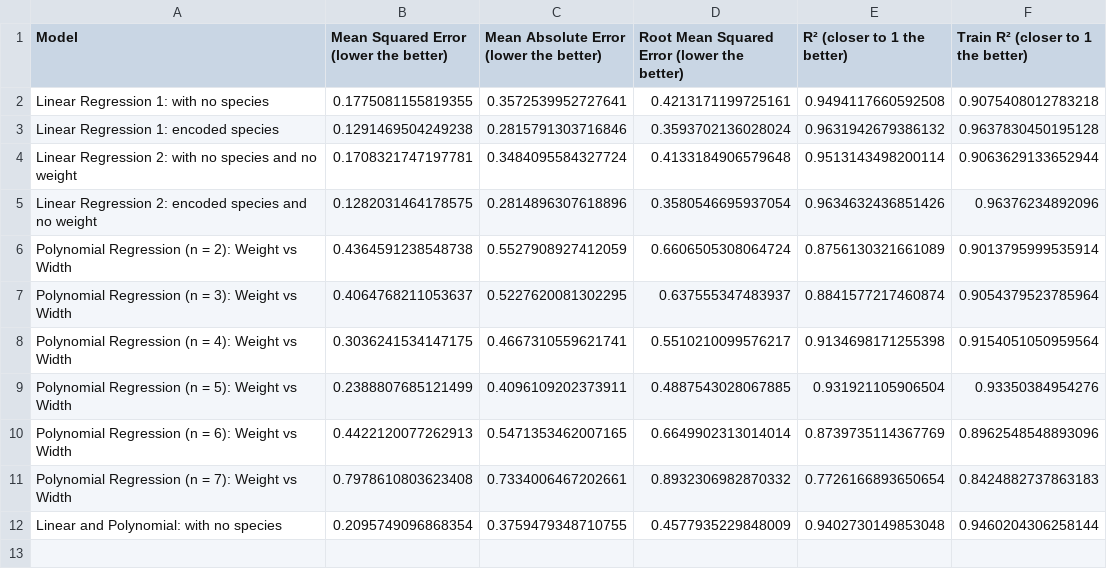
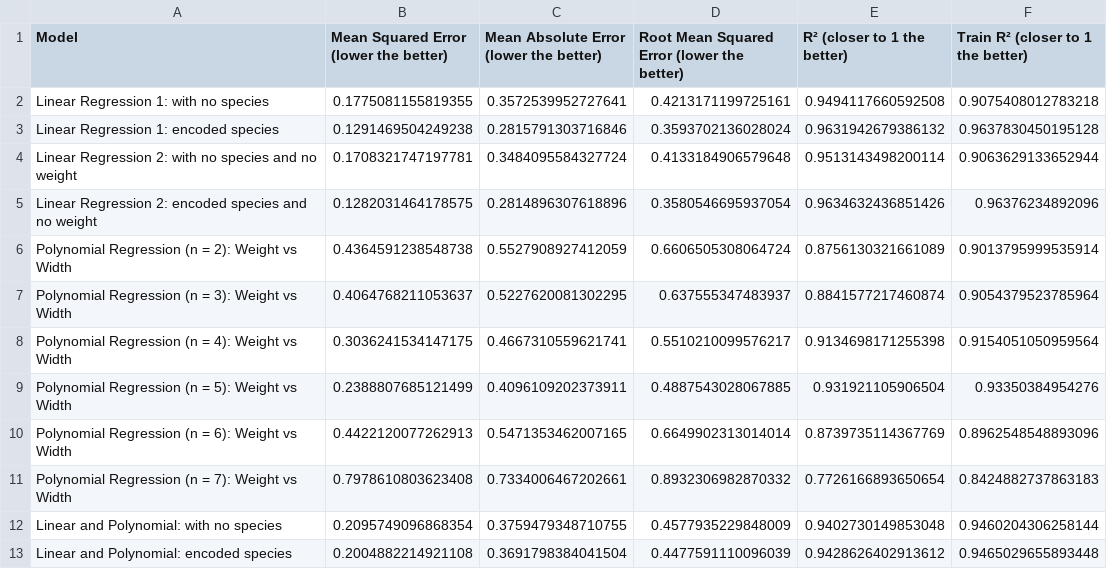
Before and after one commit to joaoalexarruda/fishcatch, a CSV file: notebooks/results.csv, drawn as a sheet.

```diff
--- a/notebooks/results.csv
+++ b/notebooks/results.csv
@@ -12 +12,2 @@ Polynomial Regression (n = 7): Weight vs Width,0.7978610803623408,0.733400646720
 Linear and Polynomial: with no species,0.2095749096868354,0.3759479348710755,0.4577935229848009,0.9402730149853048,0.9460204306258144
+Linear and Polynomial: encoded species,0.2004882214921108,0.3691798384041504,0.4477591110096039,0.9428626402913612,0.9465029655893448
```
Also changed, not shown: 6 other files.
